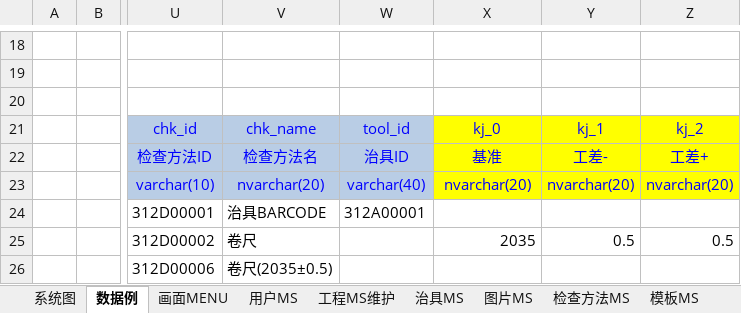
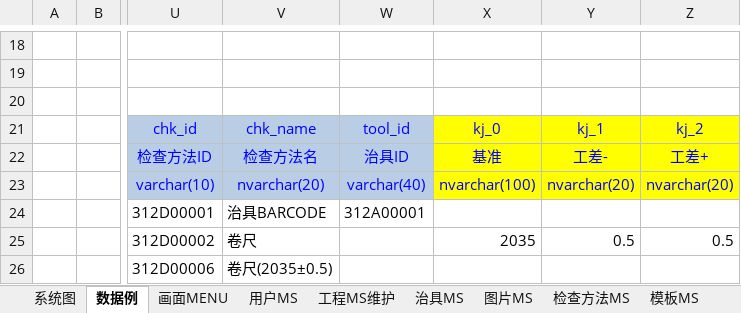
Before and after one commit to lengqing2010/GKL, an Excel workbook: 仕様/GKL项目.xlsx, sheet 数据例, drawn as a sheet; only a part is shown, gaps mark what is left out; values as stored, in another font and other column widths than the file's, no borders; charts and pictures and conditional formats not drawn; the diff names each change by its address in the sheet, - before the commit and + after, or states it on an @@ line.

```diff
--- a/仕様/GKL项目.xlsx (sheet 数据例)
+++ b/仕様/GKL项目.xlsx (sheet 数据例)
-X23: nvarchar(20)
+X23: nvarchar(100)
```
Also changed, not shown: sheet 画面MENU, 1 other file.
